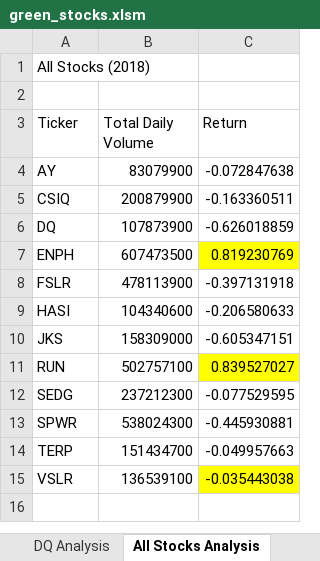
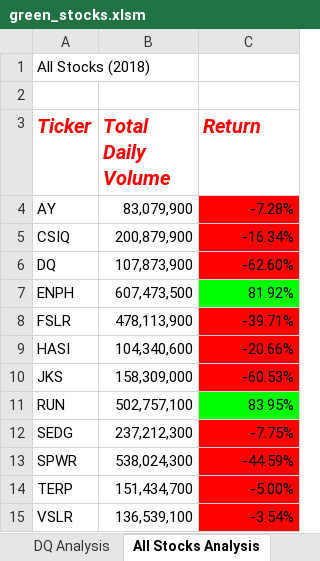
Before and after one commit to jlc06/stock-analysis, an Excel workbook: green_stocks.xlsm, sheet All Stocks Analysis, drawn as a sheet; values as stored, in another font and other column widths than the file's, no borders; the diff names each change by its address in the sheet, - before the commit and + after, or states it on an @@ line.

Commit message:
Add files via upload

```diff
--- a/green_stocks.xlsm (sheet All Stocks Analysis)
+++ b/green_stocks.xlsm (sheet All Stocks Analysis)
@@ A3:C3 bold: off → on, italic: off → on, text colour: black → #FF0000, text size: larger @@
-B4 (Total Daily Volume): 83079900
+B4 (Total Daily Volume): 83,079,900
-C4 (Return): -0.072847638
+C4 (Return): -7.28%
-C4:C6 fill: none
+C4:C6 fill: #FF0000
-B5 (Total Daily Volume): 200879900
+B5 (Total Daily Volume): 200,879,900
-C5 (Return): -0.163360511
+C5 (Return): -16.34%
-B6 (Total Daily Volume): 107873900
+B6 (Total Daily Volume): 107,873,900
-C6 (Return): -0.626018859
+C6 (Return): -62.60%
-B7 (Total Daily Volume): 607473500
+B7 (Total Daily Volume): 607,473,500
-C7 (Return): 0.819230769
+C7 (Return): 81.92%
-C7 fill: #FFFF00
+C7 fill: #00FF00
-B8 (Total Daily Volume): 478113900
+B8 (Total Daily Volume): 478,113,900
-C8 (Return): -0.397131918
+C8 (Return): -39.71%
-C8:C10 fill: none
+C8:C10 fill: #FF0000
-B9 (Total Daily Volume): 104340600
+B9 (Total Daily Volume): 104,340,600
-C9 (Return): -0.206580633
+C9 (Return): -20.66%
-B10 (Total Daily Volume): 158309000
+B10 (Total Daily Volume): 158,309,000
-C10 (Return): -0.605347151
+C10 (Return): -60.53%
-B11 (Total Daily Volume): 502757100
+B11 (Total Daily Volume): 502,757,100
-C11 (Return): 0.839527027
+C11 (Return): 83.95%
-C11 fill: #FFFF00
+C11 fill: #00FF00
-B12 (Total Daily Volume): 237212300
+B12 (Total Daily Volume): 237,212,300
-C12 (Return): -0.077529595
+C12 (Return): -7.75%
-C12:C14 fill: none
+C12:C14 fill: #FF0000
-B13 (Total Daily Volume): 538024300
+B13 (Total Daily Volume): 538,024,300
-C13 (Return): -0.445930881
+C13 (Return): -44.59%
-B14 (Total Daily Volume): 151434700
+B14 (Total Daily Volume): 151,434,700
-C14 (Return): -0.049957663
+C14 (Return): -5.00%
-B15 (Total Daily Volume): 136539100
+B15 (Total Daily Volume): 136,539,100
-C15 (Return): -0.035443038
+C15 (Return): -3.54%
-C15 fill: #FFFF00
+C15 fill: #FF0000
```
Also changed, not shown: other sheet tabs.
